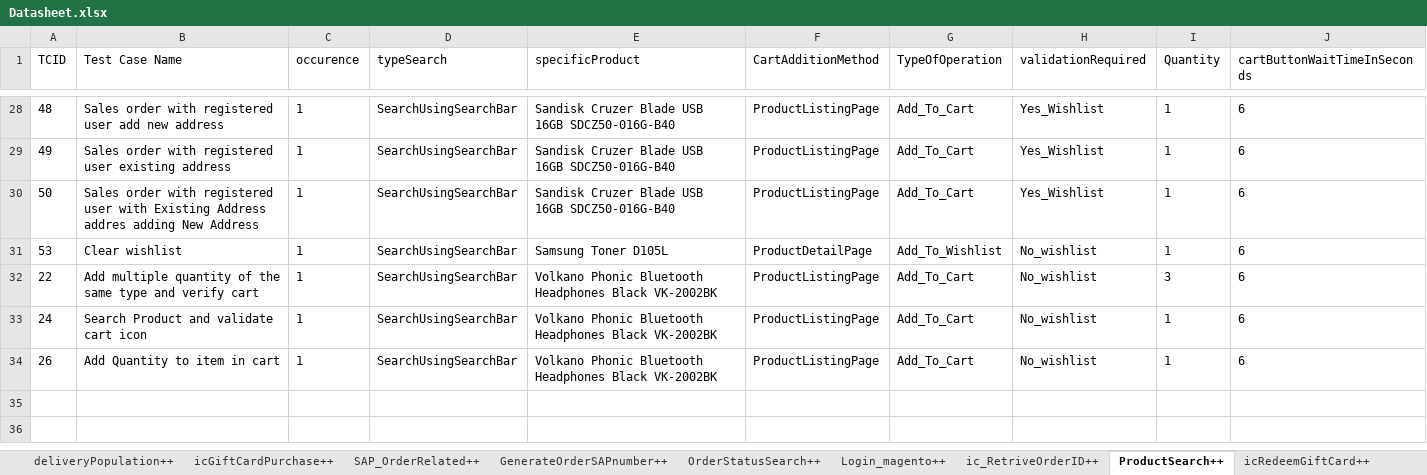
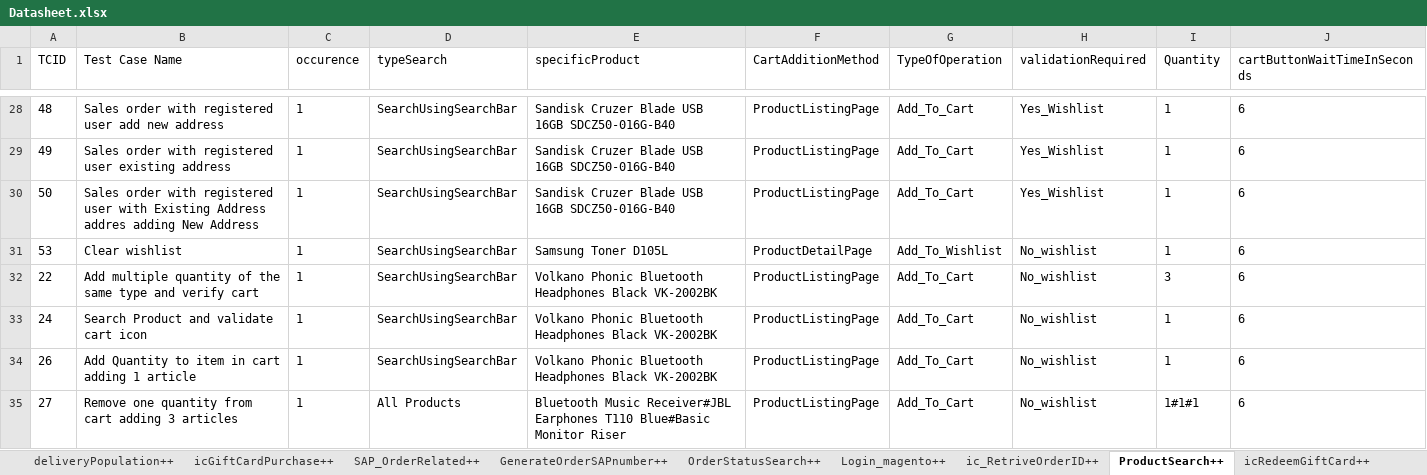
Before and after one commit to Nhlanhla007/Lesaka_automation, an Excel workbook: Reports/Datasheet.xlsx, sheet ProductSearch++, drawn as a sheet; only a part is shown, gaps mark what is left out; values as stored, in another font and other column widths than the file's, no borders; the diff names each change by its address in the sheet, - before the commit and + after, or states it on an @@ line.

```diff
--- a/Reports/Datasheet.xlsx (sheet ProductSearch++)
+++ b/Reports/Datasheet.xlsx (sheet ProductSearch++)
-B34 (Test Case Name): Add Quantity to item in cart
+B34 (Test Case Name): Add Quantity to item in cart adding 1 article
+row 35: 27 | Remove one quantity from cart adding 3 articles | 1 | All Products | Bluetooth Music Receiver#JBL Earphones T110 Blue#Basic Monitor Riser | ProductListingPage | Add_To_Cart | No_wishlist | 1#1#1 | 6
```
Also changed, not shown: 6 other files.
